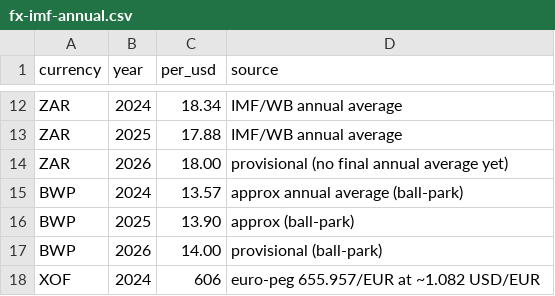
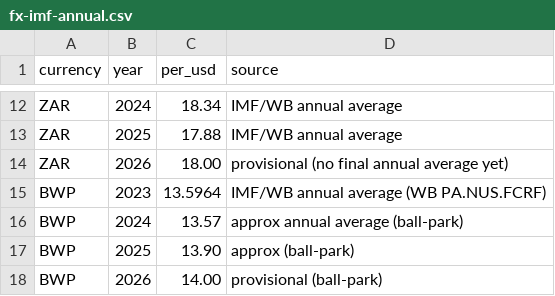
Before and after one commit to data-landscapers/osint-process, a CSV file: lookups/fx-imf-annual.csv, drawn as a sheet; only a part is shown, gaps mark what is left out; the shorter side is filled out with more unchanged rows.

```diff
--- a/lookups/fx-imf-annual.csv
+++ b/lookups/fx-imf-annual.csv
@@ -14,2 +14,3 @@ ZAR,2025,17.88,IMF/WB annual average
 ZAR,2026,18.00,provisional (no final annual average yet)
+BWP,2023,13.5964,IMF/WB annual average (WB PA.NUS.FCRF)
 BWP,2024,13.57,approx annual average (ball-park)
```
Also changed, not shown: 7 other files.
